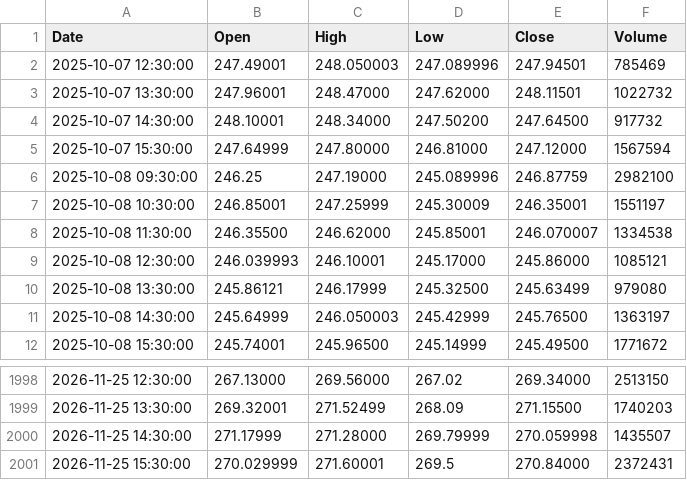
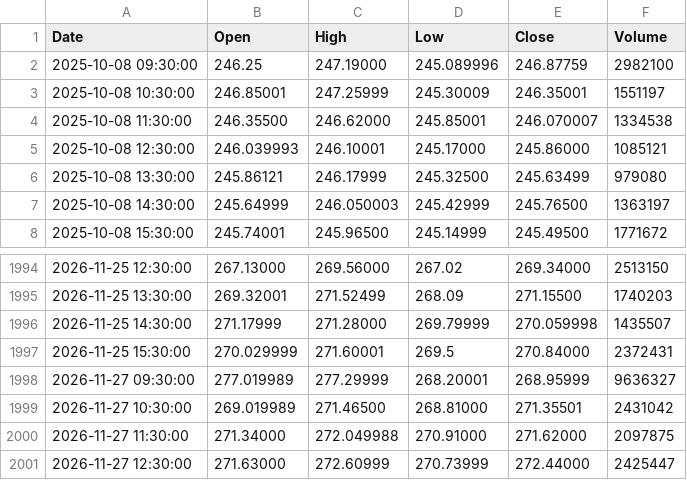
Before and after one commit to pavlyku-ux/ibi-data, a CSV file: data/GOOG_1h.csv, drawn as a sheet; only a part is shown, gaps mark what is left out.

Commit message:
GOOG 1h 2026-11-28

```diff
--- a/data/GOOG_1h.csv
+++ b/data/GOOG_1h.csv
@@ -1,6 +1,2 @@
 Date,Open,High,Low,Close,Volume
-2025-10-07 12:30:00,247.49001,248.050003,247.089996,247.94501,785469
-2025-10-07 13:30:00,247.96001,248.47000,247.62000,248.11501,1022732
-2025-10-07 14:30:00,248.10001,248.34000,247.50200,247.64500,917732
-2025-10-07 15:30:00,247.64999,247.80000,246.81000,247.12000,1567594
 2025-10-08 09:30:00,246.25,247.19000,245.089996,246.87759,2982100
@@ -2001 +1997,5 @@ Date,Open,High,Low,Close,Volume
 2026-11-25 15:30:00,270.029999,271.60001,269.5,270.84000,2372431
+2026-11-27 09:30:00,277.019989,277.29999,268.20001,268.95999,9636327
+2026-11-27 10:30:00,269.019989,271.46500,268.81000,271.35501,2431042
+2026-11-27 11:30:00,271.34000,272.049988,270.91000,271.62000,2097875
+2026-11-27 12:30:00,271.63000,272.60999,270.73999,272.44000,2425447
```
